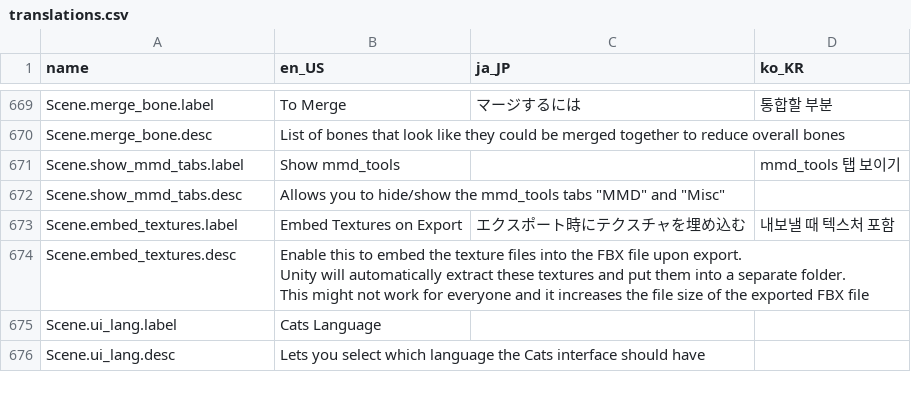
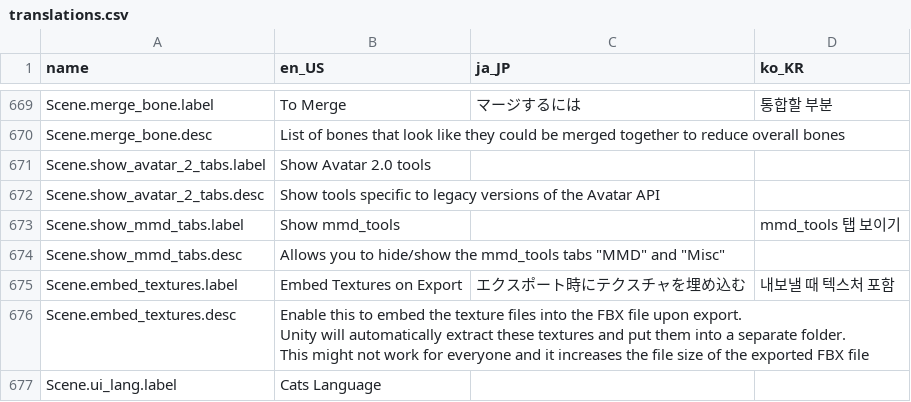
Before and after one commit to absolute-quantum/cats-blender-plugin, a CSV file: resources/translations.csv, drawn as a sheet; only a part is shown, gaps mark what is left out; the shorter side is filled out with more unchanged rows.

```diff
--- a/resources/translations.csv
+++ b/resources/translations.csv
@@ -1091,2 +1091,4 @@ Scene.merge_bone.label,To Merge,マージするには,통합할 부분
 Scene.merge_bone.desc,List of bones that look like they could be merged together to reduce overall bones,,
+Scene.show_avatar_2_tabs.label,Show Avatar 2.0 tools,
+Scene.show_avatar_2_tabs.desc,Show tools specific to legacy versions of the Avatar API
 Scene.show_mmd_tabs.label,Show mmd_tools,,mmd_tools 탭 보이기
```
Also changed, not shown: 3 other files.
